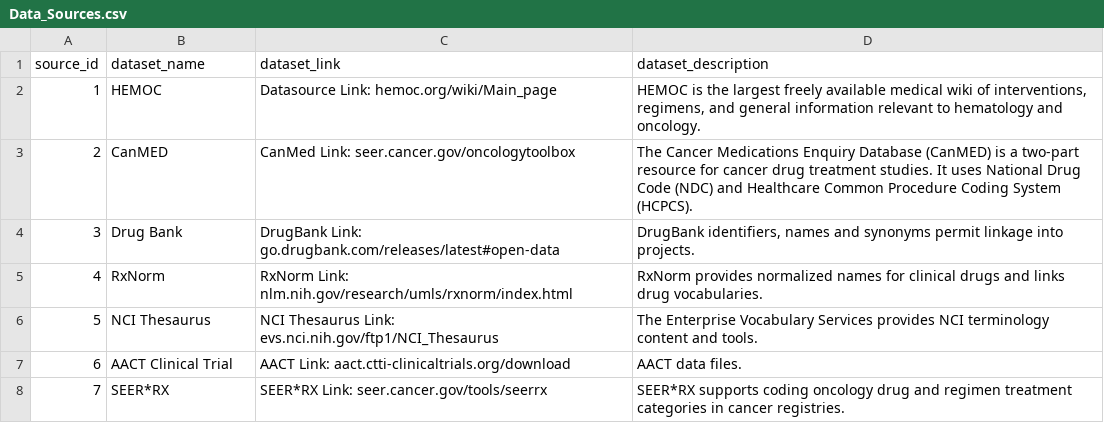
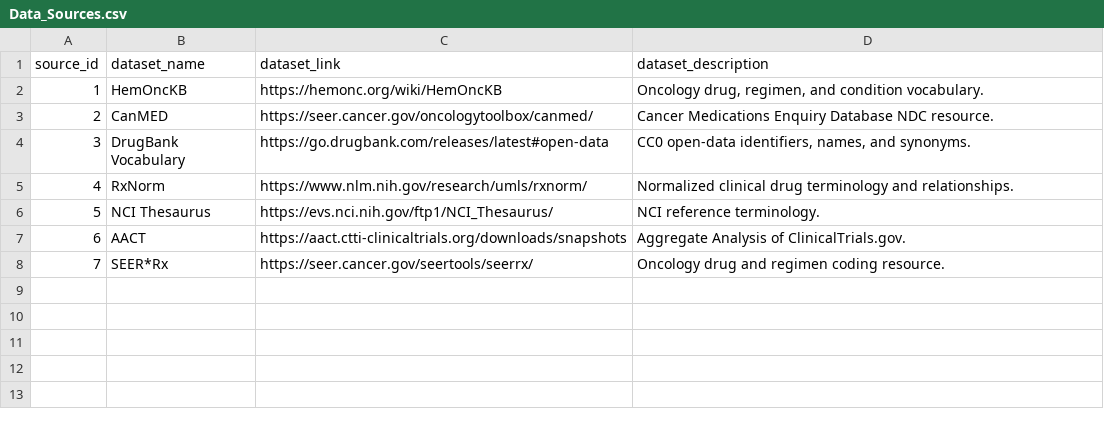
Before and after one commit to shivanna-ornl/unified-oncology-treatment-database, a CSV file: outputs/production/Data_Sources.csv, drawn as a sheet.

Commit message:
Prepare v1.0.0 publication release

```diff
--- a/outputs/production/Data_Sources.csv
+++ b/outputs/production/Data_Sources.csv
@@ -1,8 +1,8 @@
 source_id,dataset_name,dataset_link,dataset_description
-1,HEMOC,Datasource Link: hemoc.org/wiki/Main_page,"HEMOC is the largest freely available medical wiki of interventions, regimens, and general information relevant to hematology and oncology."
-2,CanMED,CanMed Link: seer.cancer.gov/oncologytoolbox,The Cancer Medications Enquiry Database (CanMED) is a two-part resource for cancer drug treatment studies. It uses National Drug Code (NDC) and Healthcare Common Procedure Coding System (HCPCS).
-3,Drug Bank,DrugBank Link: go.drugbank.com/releases/latest#open-data,"DrugBank identifiers, names and synonyms permit linkage into projects."
-4,RxNorm,RxNorm Link: nlm.nih.gov/research/umls/rxnorm/index.html,RxNorm provides normalized names for clinical drugs and links drug vocabularies.
-5,NCI Thesaurus,NCI Thesaurus Link: evs.nci.nih.gov/ftp1/NCI_Thesaurus,The Enterprise Vocabulary Services provides NCI terminology content and tools.
-6,AACT Clinical Trial,AACT Link: aact.ctti-clinicaltrials.org/download,AACT data files.
-7,SEER*RX,SEER*RX Link: seer.cancer.gov/tools/seerrx,SEER*RX supports coding oncology drug and regimen treatment categories in cancer registries.
+1,HemOncKB,https://hemonc.org/wiki/HemOncKB,"Oncology drug, regimen, and condition vocabulary."
+2,CanMED,https://seer.cancer.gov/oncologytoolbox/canmed/,Cancer Medications Enquiry Database NDC resource.
+3,DrugBank Vocabulary,https://go.drugbank.com/releases/latest#open-data,"CC0 open-data identifiers, names, and synonyms."
+4,RxNorm,https://www.nlm.nih.gov/research/umls/rxnorm/,Normalized clinical drug terminology and relationships.
+5,NCI Thesaurus,https://evs.nci.nih.gov/ftp1/NCI_Thesaurus/,NCI reference terminology.
+6,AACT,https://aact.ctti-clinicaltrials.org/downloads/snapshots,Aggregate Analysis of ClinicalTrials.gov.
+7,SEER*Rx,https://seer.cancer.gov/seertools/seerrx/,Oncology drug and regimen coding resource.
```
Also changed, not shown: 16 other files.
